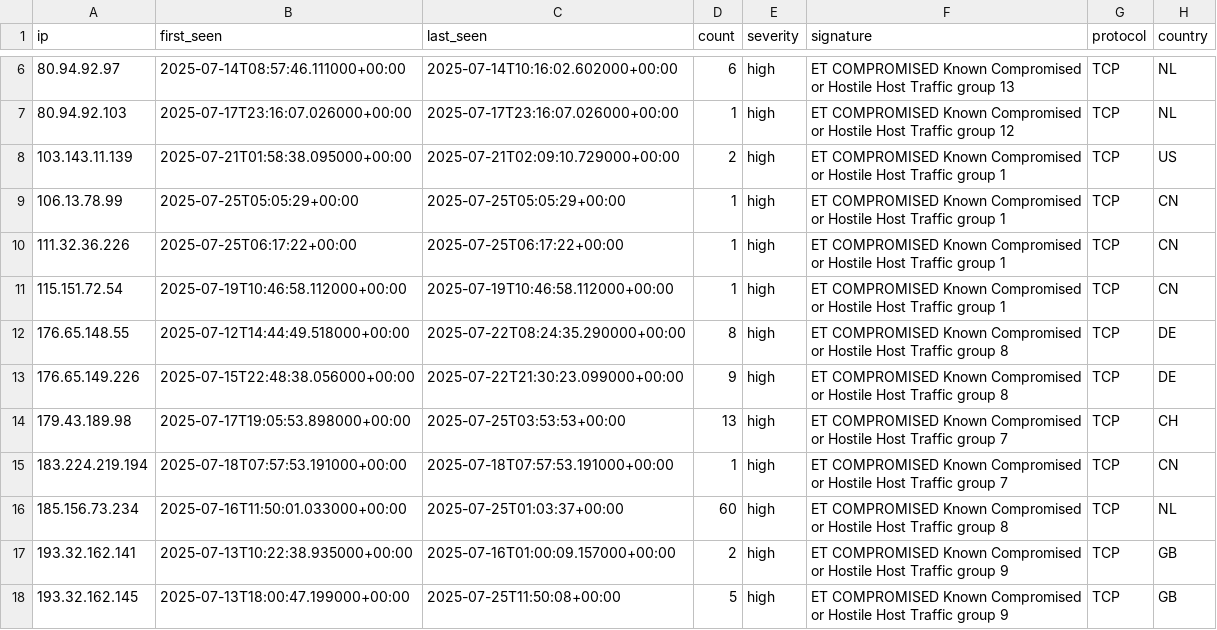
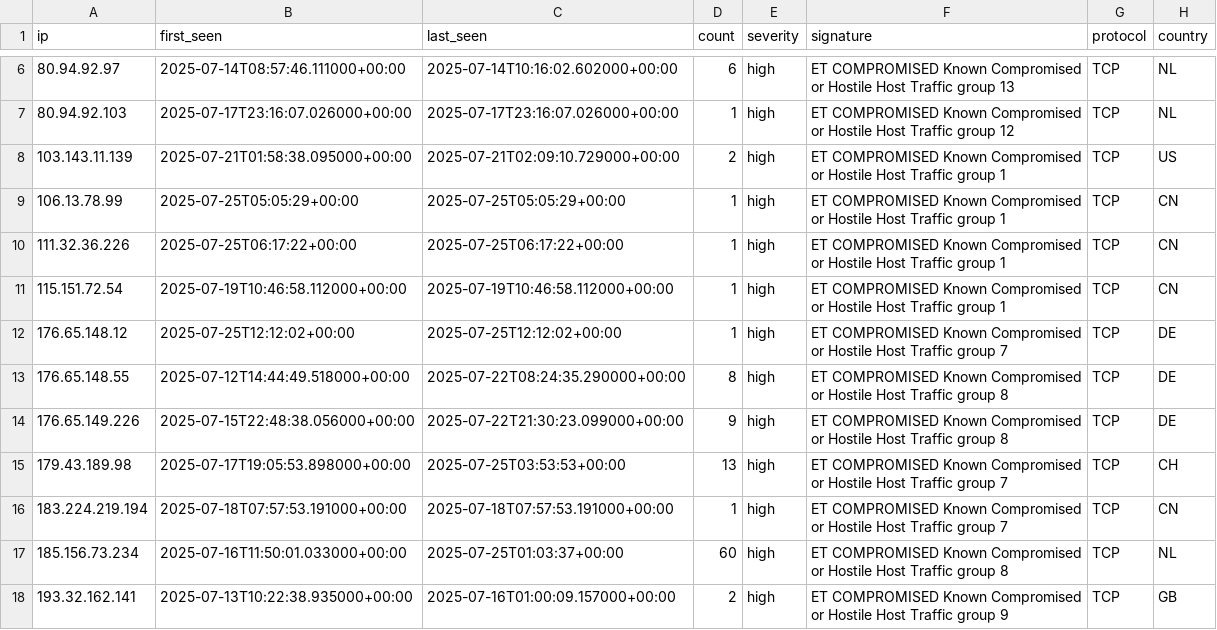
Before and after one commit to Tempest-Solutions-Company/threat-feeds, a CSV file: compromised_host_threats.csv, drawn as a sheet; only a part is shown, gaps mark what is left out; the shorter side is filled out with more unchanged rows.

Commit message:
Update threat feeds - 2025-07-25 13:33:56 UTC

```diff
--- a/compromised_host_threats.csv
+++ b/compromised_host_threats.csv
@@ -11,2 +11,3 @@ ip,first_seen,last_seen,count,severity,signature,protocol,country
 115.151.72.54,2025-07-19T10:46:58.112000+00:00,2025-07-19T10:46:58.112000+00:00,1,high,"ET COMPROMISED Known Compromised or Hostile Host Traffic group 1",TCP,CN
+176.65.148.12,2025-07-25T12:12:02+00:00,2025-07-25T12:12:02+00:00,1,high,"ET COMPROMISED Known Compromised or Hostile Host Traffic group 7",TCP,DE
 176.65.148.55,2025-07-12T14:44:49.518000+00:00,2025-07-22T08:24:35.290000+00:00,8,high,"ET COMPROMISED Known Compromised or Hostile Host Traffic group 8",TCP,DE
```
